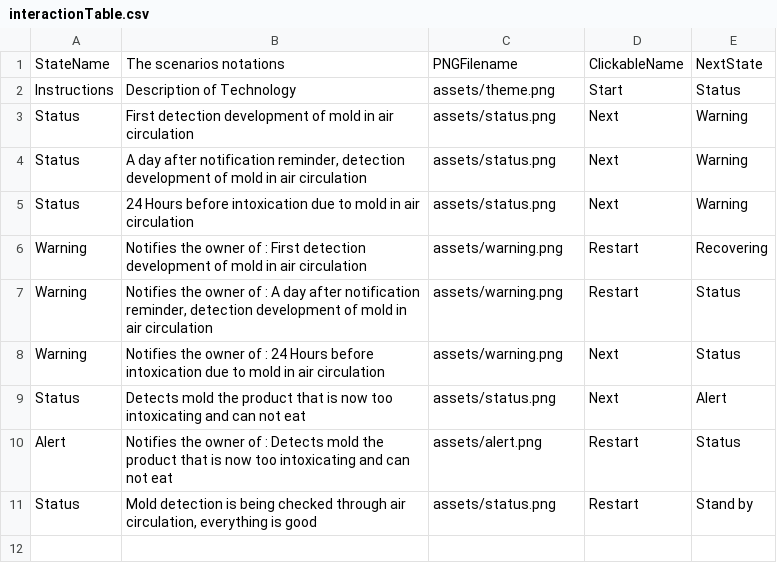
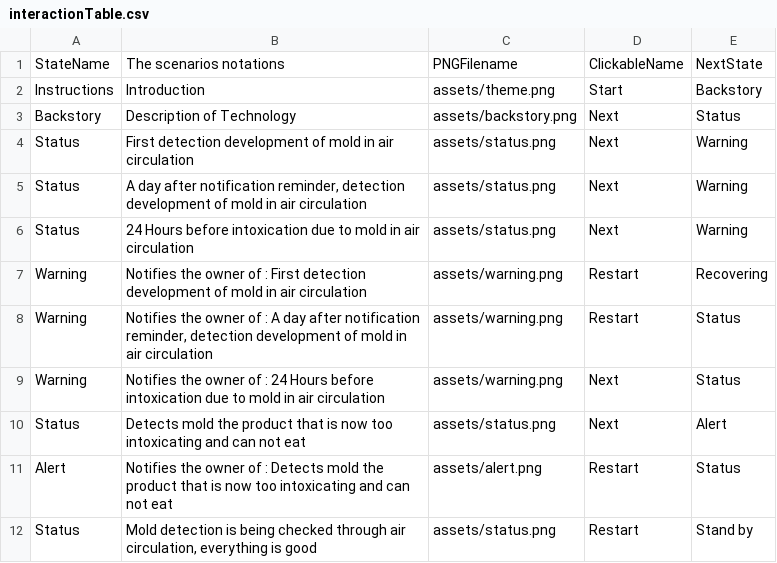
Before and after one commit to kssigney/ComplexStateMachine, a CSV file: data/interactionTable.csv, drawn as a sheet.

```diff
--- a/data/interactionTable.csv
+++ b/data/interactionTable.csv
@@ -1,3 +1,4 @@
 StateName,The scenarios notations,PNGFilename,ClickableName,NextState
-Instructions,Description of Technology,assets/theme.png,Start,Status
+Instructions,Introduction ,assets/theme.png,Start,Backstory
+Backstory,Description of Technology,assets/backstory.png,Next,Status
 Status,First detection development of mold in air circulation,assets/status.png,Next,Warning
```
Also changed, not shown: 1 other file.
